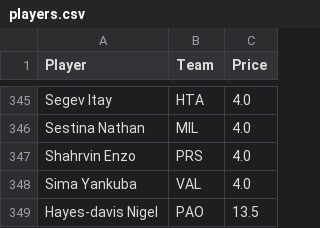
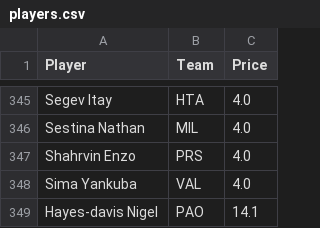
Before and after one commit to chris-ptr/euroleaguefantasy-credit-calculator, a CSV file: data/players.csv, drawn as a sheet; only a part is shown, gaps mark what is left out.

```diff
--- a/data/players.csv
+++ b/data/players.csv
@@ -348,2 +348,2 @@ Shahrvin Enzo,PRS,4.0
 Sima Yankuba,VAL,4.0
-Hayes-davis Nigel,PAO,13.5
+Hayes-davis Nigel,PAO,14.1
```
Also changed, not shown: data/coaches.csv.
